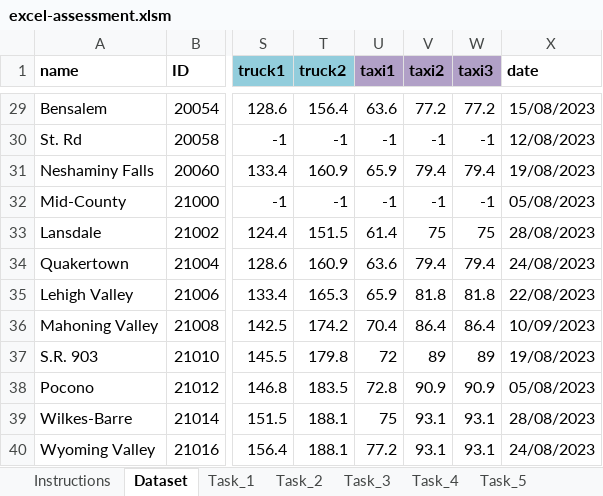
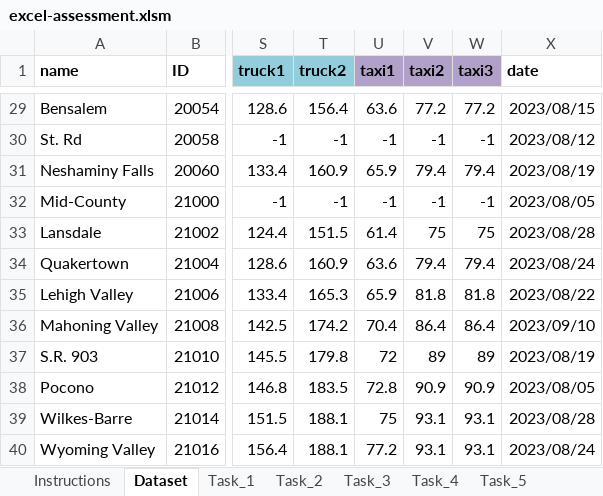
Before and after one commit to Shritej7/Mapup, an Excel workbook: excel-assessment.xlsm, sheet Dataset, drawn as a sheet; only a part is shown, gaps mark what is left out; values as stored, in another font and other column widths than the file's, no borders; conditional formats not drawn; the diff covers the shown part only; the diff names each change by its address in the sheet, - before the commit and + after, or states it on an @@ line.

```diff
--- a/excel-assessment.xlsm (sheet Dataset)
+++ b/excel-assessment.xlsm (sheet Dataset)
-X29 (date): 15/08/2023
+X29 (date): 2023/08/15
-X30 (date): 12/08/2023
+X30 (date): 2023/08/12
-X31 (date): 19/08/2023
+X31 (date): 2023/08/19
-X32 (date): 05/08/2023
+X32 (date): 2023/08/05
-X33 (date): 28/08/2023
+X33 (date): 2023/08/28
-X34 (date): 24/08/2023
+X34 (date): 2023/08/24
-X35 (date): 22/08/2023
+X35 (date): 2023/08/22
-X36 (date): 10/09/2023
+X36 (date): 2023/09/10
-X37 (date): 19/08/2023
+X37 (date): 2023/08/19
-X38 (date): 05/08/2023
+X38 (date): 2023/08/05
-X39 (date): 28/08/2023
+X39 (date): 2023/08/28
-X40 (date): 24/08/2023
+X40 (date): 2023/08/24
```
Also changed, not shown: 27 edited cells elsewhere in this sheet, sheet Task_1.
